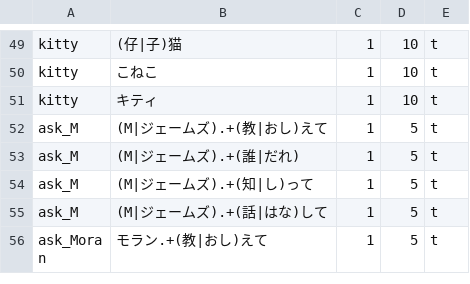
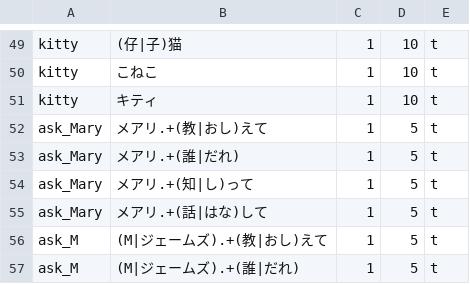
Before and after one commit to 0kawana/TwitEngine, a CSV file: data/pattern.csv, drawn as a sheet; only a part is shown, gaps mark what is left out; the shorter side is filled out with more unchanged rows; the diff names each change by its address in the sheet, - before the commit and + after, or states it on an @@ line.

```diff
--- a/data/pattern.csv
+++ b/data/pattern.csv
+row 52: ask_Mary | メアリ.+(教|おし)えて | 1 | 5 | t
+row 53: ask_Mary | メアリ.+(誰|だれ) | 1 | 5 | t
+row 54: ask_Mary | メアリ.+(知|し)って | 1 | 5 | t
+row 55: ask_Mary | メアリ.+(話|はな)して | 1 | 5 | t
```
Also changed, not shown: 1 other file.
